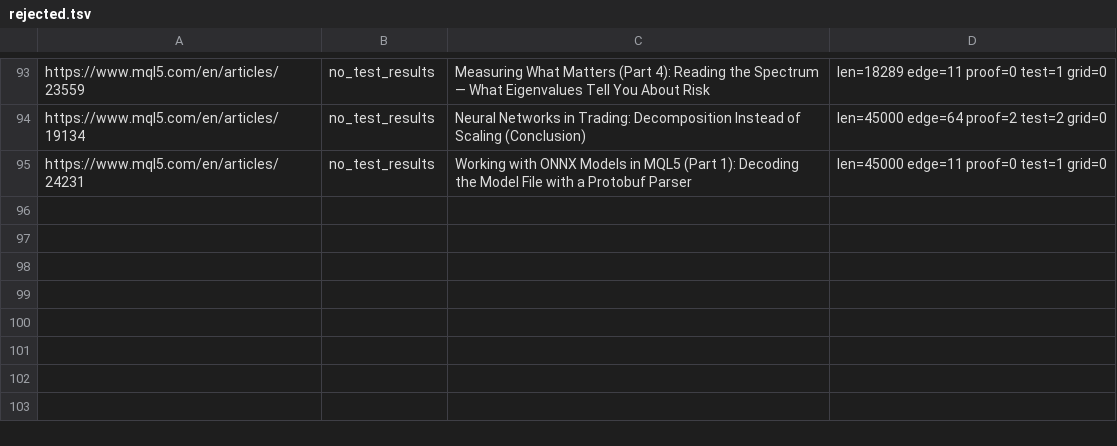
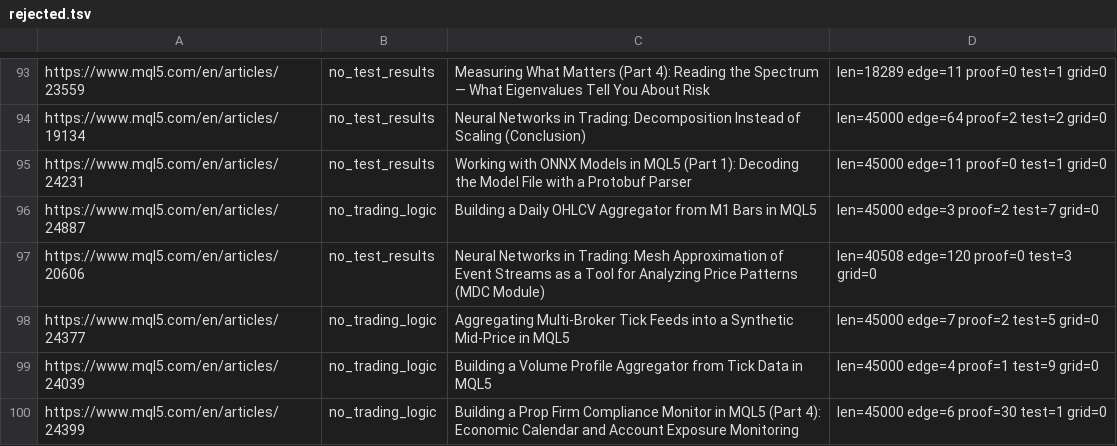
Before and after one commit to igorsegal/XGBoost-edge, a TSV file: data/rejected.tsv, drawn as a sheet; only a part is shown, gaps mark what is left out.

```diff
--- a/data/rejected.tsv
+++ b/data/rejected.tsv
@@ -95 +95,6 @@ https://www.mql5.com/en/articles/19134	no_test_results	Neural Networks in Tradin
 https://www.mql5.com/en/articles/24231	no_test_results	Working with ONNX Models in MQL5 (Part 1): Decoding the Model File with a Protobuf Parser	len=45000 edge=11 proof=0 test=1 grid=0
+https://www.mql5.com/en/articles/24887	no_trading_logic	Building a Daily OHLCV Aggregator from M1 Bars in MQL5	len=45000 edge=3 proof=2 test=7 grid=0
+https://www.mql5.com/en/articles/20606	no_test_results	Neural Networks in Trading: Mesh Approximation of Event Streams as a Tool for Analyzing Price Patterns (MDC Module)	len=40508 edge=120 proof=0 test=3 grid=0
+https://www.mql5.com/en/articles/24377	no_trading_logic	Aggregating Multi-Broker Tick Feeds into a Synthetic Mid-Price in MQL5	len=45000 edge=7 proof=2 test=5 grid=0
+https://www.mql5.com/en/articles/24039	no_trading_logic	Building a Volume Profile Aggregator from Tick Data in MQL5	len=45000 edge=4 proof=1 test=9 grid=0
+https://www.mql5.com/en/articles/24399	no_trading_logic	Building a Prop Firm Compliance Monitor in MQL5 (Part 4): Economic Calendar and Account Exposure Monitoring	len=45000 edge=6 proof=30 test=1 grid=0
```
Also changed, not shown: 18 other files.
